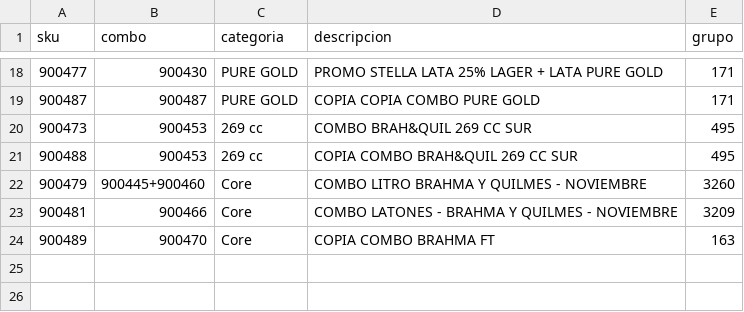
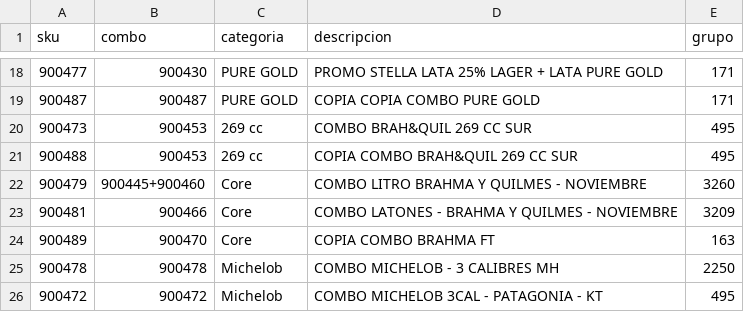
Before and after one commit to tomasddv/planificacion, a CSV file: combos_catalogo.csv, drawn as a sheet; only a part is shown, gaps mark what is left out; the diff names each change by its address in the sheet, - before the commit and + after, or states it on an @@ line.

Commit message:
Incluye combos Michelob MH y KT en seguimiento

```diff
--- a/combos_catalogo.csv
+++ b/combos_catalogo.csv
+row 25: 900478 | 900478 | Michelob | COMBO MICHELOB - 3 CALIBRES MH | 2250
+row 26: 900472 | 900472 | Michelob | COMBO MICHELOB 3CAL - PATAGONIA - KT | 495
```
